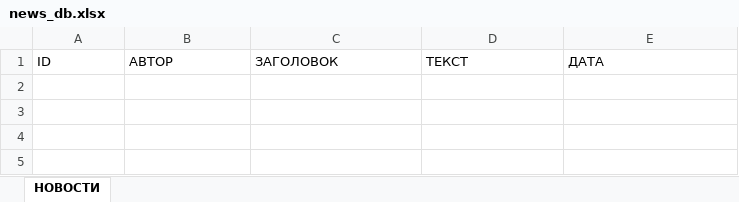
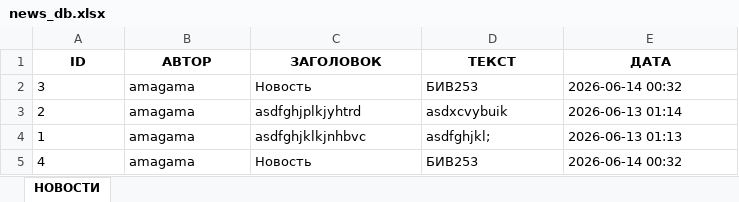
Before and after one commit to zxcshakal/crypto_analysis_hse, an Excel workbook: database/news_db.xlsx, sheet НОВОСТИ, drawn as a sheet; values as stored, in another font and other column widths than the file's, no borders; the diff names each change by its address in the sheet, - before the commit and + after, or states it on an @@ line.

```diff
--- a/database/news_db.xlsx (sheet НОВОСТИ)
+++ b/database/news_db.xlsx (sheet НОВОСТИ)
@@ A1:E1 bold: off → on, alignment: left → center @@
+row 2: 3 | amagama | Новость | БИВ253 | 2026-06-14 00:32
+row 3: 2 | amagama | asdfghjplkjyhtrd | asdxcvybuik | 2026-06-13 01:14
+row 4: 1 | amagama | asdfghjklkjnhbvc | asdfghjkl; | 2026-06-13 01:13
+row 5: 4 | amagama | Новость | БИВ253 | 2026-06-14 00:32
```
Also changed, not shown: database/users_db.xlsx, 20 other files.
